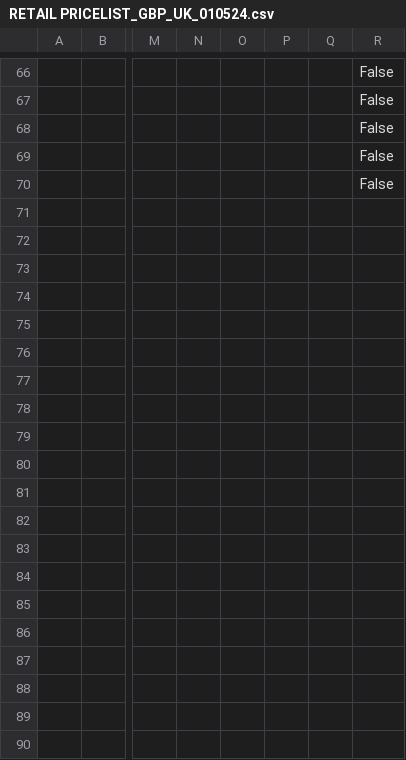
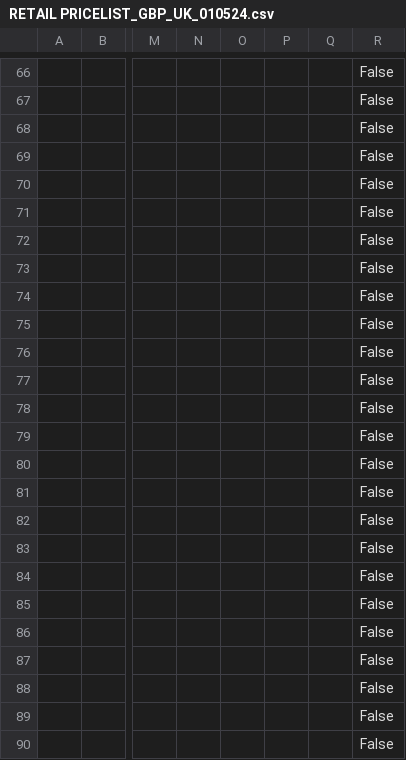
Before and after one commit to lazare-dev/catalog_parser, a CSV file: cats/RETAIL PRICELIST_GBP_UK_010524.csv, drawn as a sheet; only a part is shown, gaps mark what is left out; rows hold the shown columns only; the diff covers the shown part only; the diff names each change by its address in the sheet, - before the commit and + after, or states it on an @@ line.

```diff
--- a/cats/RETAIL PRICELIST_GBP_UK_010524.csv
+++ b/cats/RETAIL PRICELIST_GBP_UK_010524.csv
+row 71:  |  |  |  |  |  |  | False
+row 72:  |  |  |  |  |  |  | False
+row 73:  |  |  |  |  |  |  | False
+row 74:  |  |  |  |  |  |  | False
+row 75:  |  |  |  |  |  |  | False
+row 76:  |  |  |  |  |  |  | False
+row 77:  |  |  |  |  |  |  | False
+row 78:  |  |  |  |  |  |  | False
+row 79:  |  |  |  |  |  |  | False
+row 80:  |  |  |  |  |  |  | False
+row 81:  |  |  |  |  |  |  | False
+row 82:  |  |  |  |  |  |  | False
+row 83:  |  |  |  |  |  |  | False
+row 84:  |  |  |  |  |  |  | False
+row 85:  |  |  |  |  |  |  | False
+row 86:  |  |  |  |  |  |  | False
+row 87:  |  |  |  |  |  |  | False
+row 88:  |  |  |  |  |  |  | False
+row 89:  |  |  |  |  |  |  | False
+row 90:  |  |  |  |  |  |  | False
```
Also changed, not shown: 19 added rows elsewhere in this file, 5 other files.
